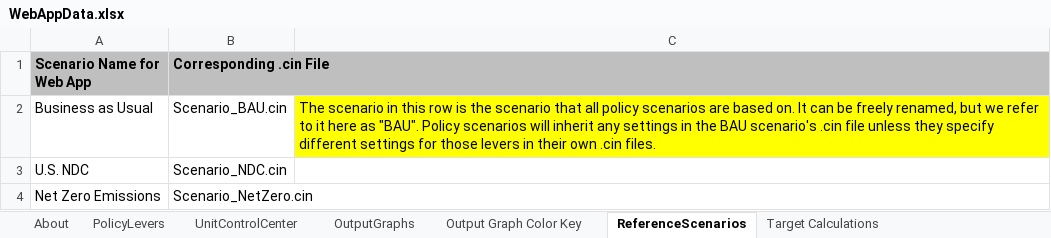
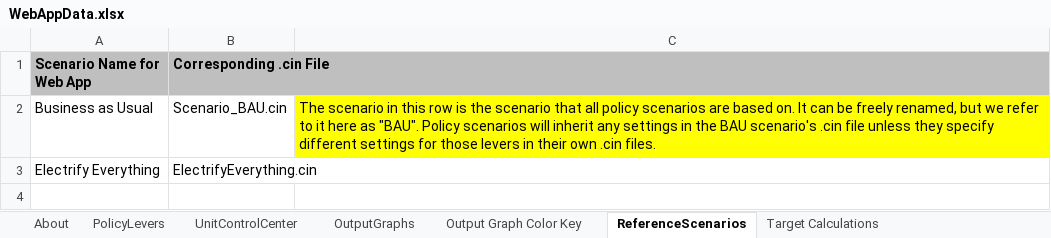
Before and after one commit to EnergyInnovation/eps-texas, an Excel workbook: WebAppData.xlsx, sheet ReferenceScenarios, drawn as a sheet; values as stored, in another font and other column widths than the file's, no borders; removed rows and columns are numbered as before the commit, all else as after; the diff names each change by its address in the sheet, - before the commit and + after, or states it on an @@ line.

Commit message:
Update WebAppData

```diff
--- a/WebAppData.xlsx (sheet ReferenceScenarios)
+++ b/WebAppData.xlsx (sheet ReferenceScenarios)
-row 3: U.S. NDC | Scenario_NDC.cin
-row 4: Net Zero Emissions | Scenario_NetZero.cin
+row 3: Electrify Everything | ElectrifyEverything.cin
```
